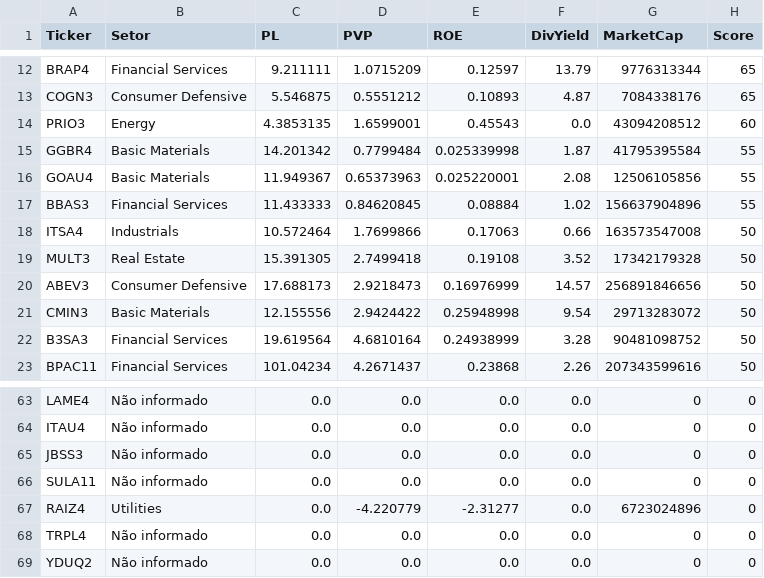
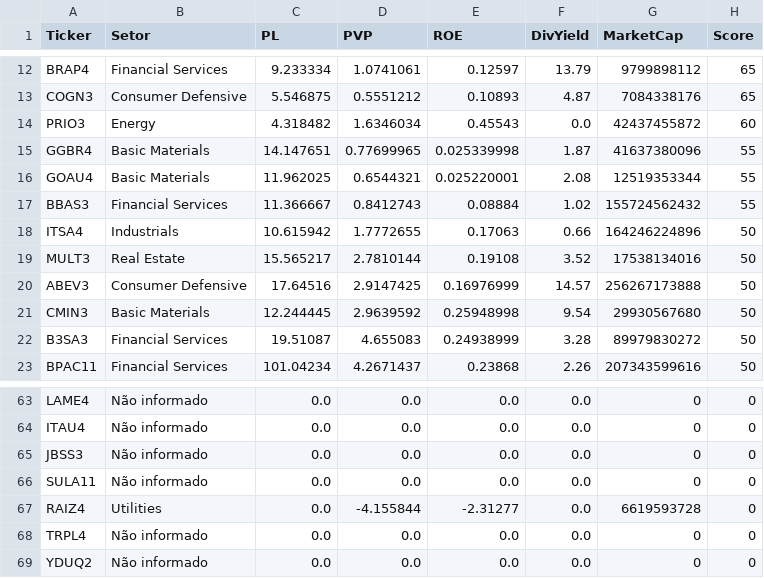
Before and after one commit to ThiagoBorzaquel/ta-no-precinho, a CSV file: docs/ranking_2026-02-26.csv, drawn as a sheet; only a part is shown, gaps mark what is left out; the diff covers the shown part only; the diff names each change by its address in the sheet, - before the commit and + after, or states it on an @@ line.

```diff
--- a/docs/ranking_2026-02-26.csv
+++ b/docs/ranking_2026-02-26.csv
-C12 (PL): 9.211111
+C12 (PL): 9.233334
-D12 (PVP): 1.0715209
+D12 (PVP): 1.0741061
-G12 (MarketCap): 9776313344
+G12 (MarketCap): 9799898112
-C14 (PL): 4.3853135
+C14 (PL): 4.318482
-D14 (PVP): 1.6599001
+D14 (PVP): 1.6346034
-G14 (MarketCap): 43094208512
+G14 (MarketCap): 42437455872
-C15 (PL): 14.201342
+C15 (PL): 14.147651
-D15 (PVP): 0.7799484
+D15 (PVP): 0.77699965
-G15 (MarketCap): 41795395584
+G15 (MarketCap): 41637380096
-C16 (PL): 11.949367
+C16 (PL): 11.962025
-D16 (PVP): 0.65373963
+D16 (PVP): 0.6544321
-G16 (MarketCap): 12506105856
+G16 (MarketCap): 12519353344
-C17 (PL): 11.433333
+C17 (PL): 11.366667
-D17 (PVP): 0.84620845
+D17 (PVP): 0.8412743
-G17 (MarketCap): 156637904896
+G17 (MarketCap): 155724562432
-C18 (PL): 10.572464
+C18 (PL): 10.615942
-D18 (PVP): 1.7699866
+D18 (PVP): 1.7772655
-G18 (MarketCap): 163573547008
+G18 (MarketCap): 164246224896
-C19 (PL): 15.391305
+C19 (PL): 15.565217
-D19 (PVP): 2.7499418
+D19 (PVP): 2.7810144
-G19 (MarketCap): 17342179328
+G19 (MarketCap): 17538134016
-C20 (PL): 17.688173
+C20 (PL): 17.64516
-D20 (PVP): 2.9218473
+D20 (PVP): 2.9147425
-G20 (MarketCap): 256891846656
+G20 (MarketCap): 256267173888
-C21 (PL): 12.155556
+C21 (PL): 12.244445
-D21 (PVP): 2.9424422
+D21 (PVP): 2.9639592
-G21 (MarketCap): 29713283072
+G21 (MarketCap): 29930567680
-C22 (PL): 19.619564
+C22 (PL): 19.51087
-D22 (PVP): 4.6810164
+D22 (PVP): 4.655083
-G22 (MarketCap): 90481098752
+G22 (MarketCap): 89979830272
-D67 (PVP): -4.220779
+D67 (PVP): -4.155844
-G67 (MarketCap): 6723024896
+G67 (MarketCap): 6619593728
```
Also changed, not shown: 99 edited cells elsewhere in this file, 2 other files.
